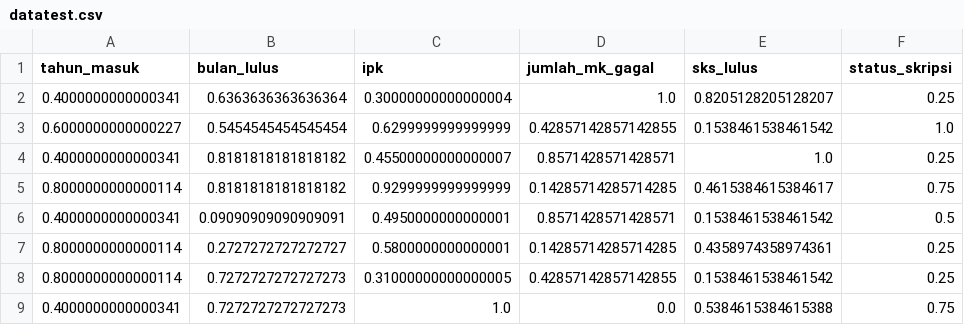
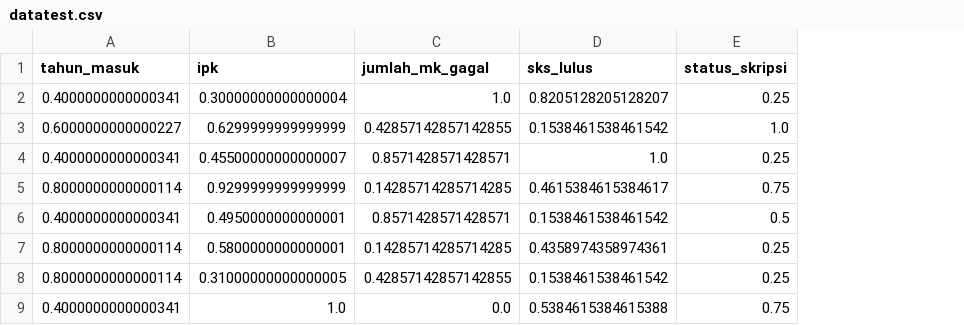
Before and after one commit to navassaanastha/prediksi-kelulusan-mahasiswa, a CSV file: datatest.csv, drawn as a sheet; only a part is shown; the diff names each change by its address in the sheet, - before the commit and + after, or states it on an @@ line.

Commit message:
Revisi deployment tanpa bulan_lulus

```diff
--- a/datatest.csv
+++ b/datatest.csv
-column B (bulan_lulus), rows 2-9: 0.6363636363636364 | 0.5454545454545454 | 0.8181818181818182 | 0.8181818181818182 | 0.09090909090909091 | 0.2727272727272727 | 0.7272727272727273 | 0.7272727272727273
```
Also changed, not shown: 4 other files.
